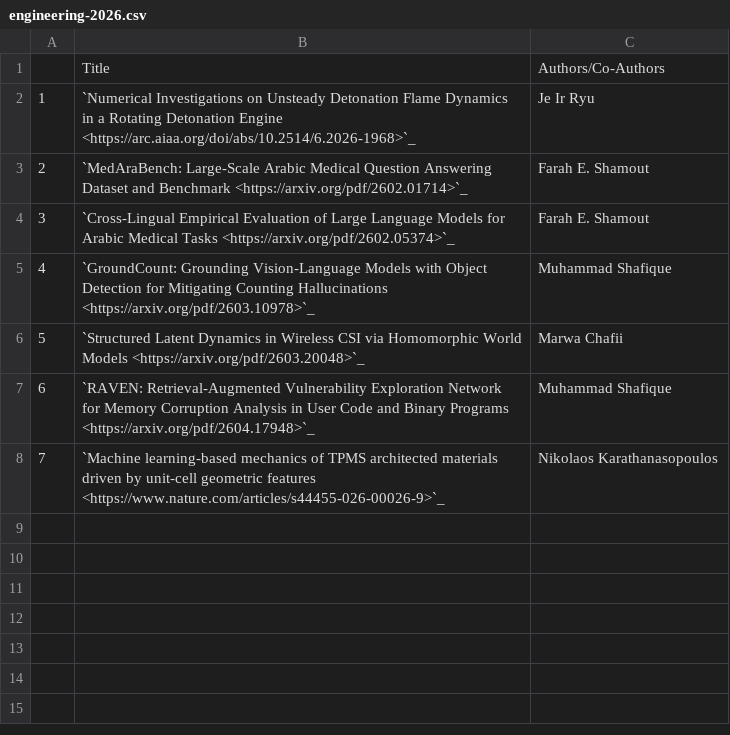
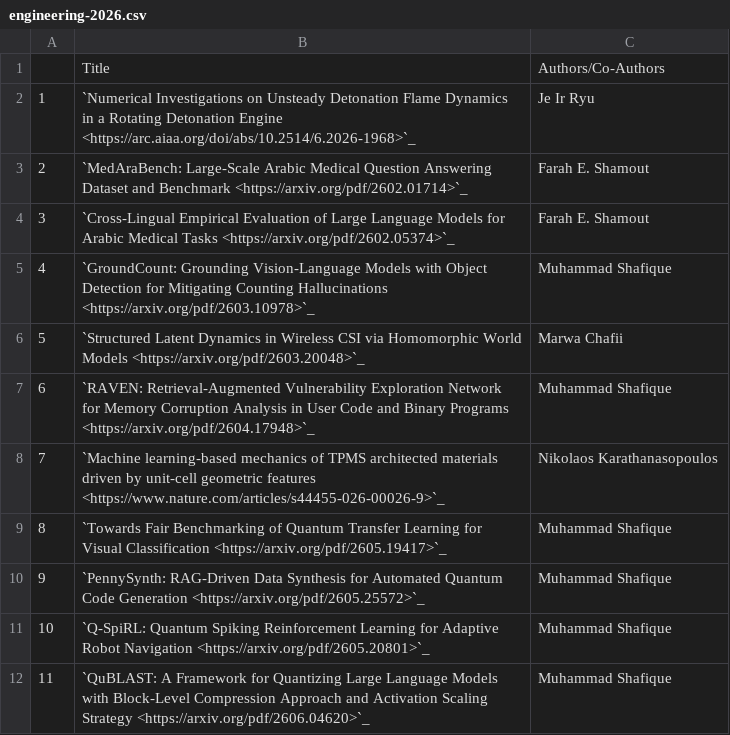
Before and after one commit to NYUAD-CRC/crc-docs, a CSV file: source/hpc/research/data/engineering-2026.csv, drawn as a sheet; the diff names each change by its address in the sheet, - before the commit and + after, or states it on an @@ line.

```diff
--- a/source/hpc/research/data/engineering-2026.csv
+++ b/source/hpc/research/data/engineering-2026.csv
+row 9: 8 | `Towards Fair Benchmarking of Quantum Transfer Learning for Visual Classification <https://arxiv.org/pdf/2605.19417>`_ | Muhammad Shafique
+row 10: 9 | `PennySynth: RAG-Driven Data Synthesis for Automated Quantum Code Generation <https://arxiv.org/pdf/2605.25572>`_ | Muhammad Shafique
+row 11: 10 | `Q-SpiRL: Quantum Spiking Reinforcement Learning for Adaptive Robot Navigation <https://arxiv.org/pdf/2605.20801>`_ | Muhammad Shafique
+row 12: 11 | `QuBLAST: A Framework for Quantizing Large Language Models with Block-Level Compression Approach and Activation Scaling Strategy <https://arxiv.org/pdf/2606.04620>`_ | Muhammad Shafique
```
Also changed, not shown: source/hpc/research/data/chemistry-2026.csv, source/hpc/research/data/physics-2026.csv, 1 other file.
